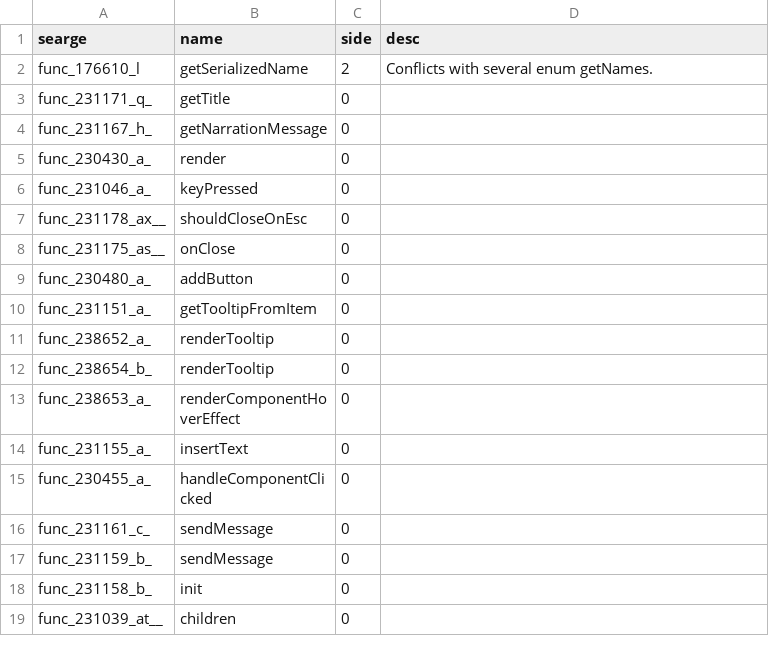
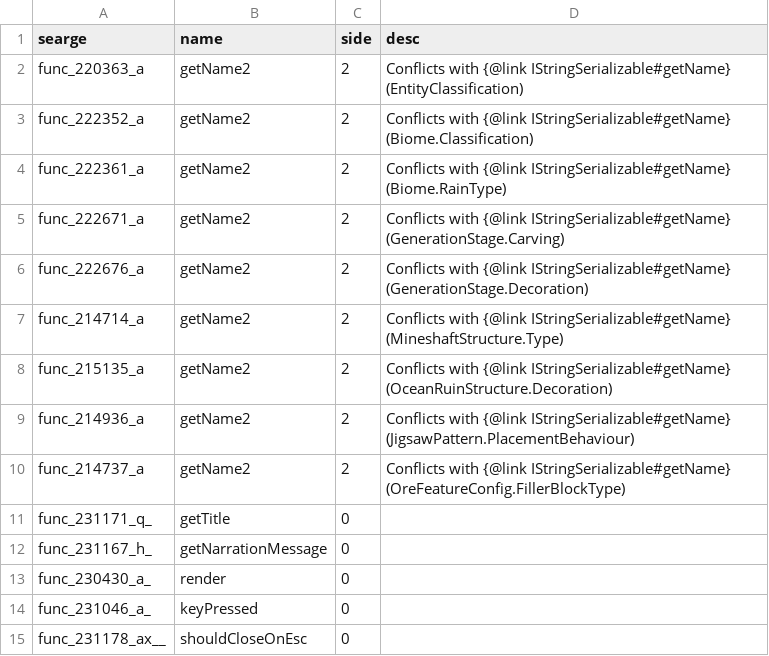
Before and after one commit to Pokechu22/WorldDownloader, a CSV file: srgs/1.16_methods.csv, drawn as a sheet; only a part is shown; the shorter side is filled out with more unchanged rows; removed rows and columns are numbered as before the commit, all else as after; the diff names each change by its address in the sheet, - before the commit and + after, or states it on an @@ line.

Commit message:
Rename other things, instead of IStringSerializable
WDL uses IStringSerializable, but not the other things, so the changed
name was causing errors.  Now down to 197.

```diff
--- a/srgs/1.16_methods.csv
+++ b/srgs/1.16_methods.csv
-row 2: func_176610_l | getSerializedName | 2 | Conflicts with several enum getNames.
+row 2: func_220363_a | getName2 | 2 | Conflicts with {@link IStringSerializable#getName} (EntityClassification)
+row 3: func_222352_a | getName2 | 2 | Conflicts with {@link IStringSerializable#getName} (Biome.Classification)
+row 4: func_222361_a | getName2 | 2 | Conflicts with {@link IStringSerializable#getName} (Biome.RainType)
+row 5: func_222671_a | getName2 | 2 | Conflicts with {@link IStringSerializable#getName} (GenerationStage.Carving)
+row 6: func_222676_a | getName2 | 2 | Conflicts with {@link IStringSerializable#getName} (GenerationStage.Decoration)
+row 7: func_214714_a | getName2 | 2 | Conflicts with {@link IStringSerializable#getName} (MineshaftStructure.Type)
+row 8: func_215135_a | getName2 | 2 | Conflicts with {@link IStringSerializable#getName} (OceanRuinStructure.Decoration)
+row 9: func_214936_a | getName2 | 2 | Conflicts with {@link IStringSerializable#getName} (JigsawPattern.PlacementBehaviour)
+row 10: func_214737_a | getName2 | 2 | Conflicts with {@link IStringSerializable#getName} (OreFeatureConfig.FillerBlockType)
```
